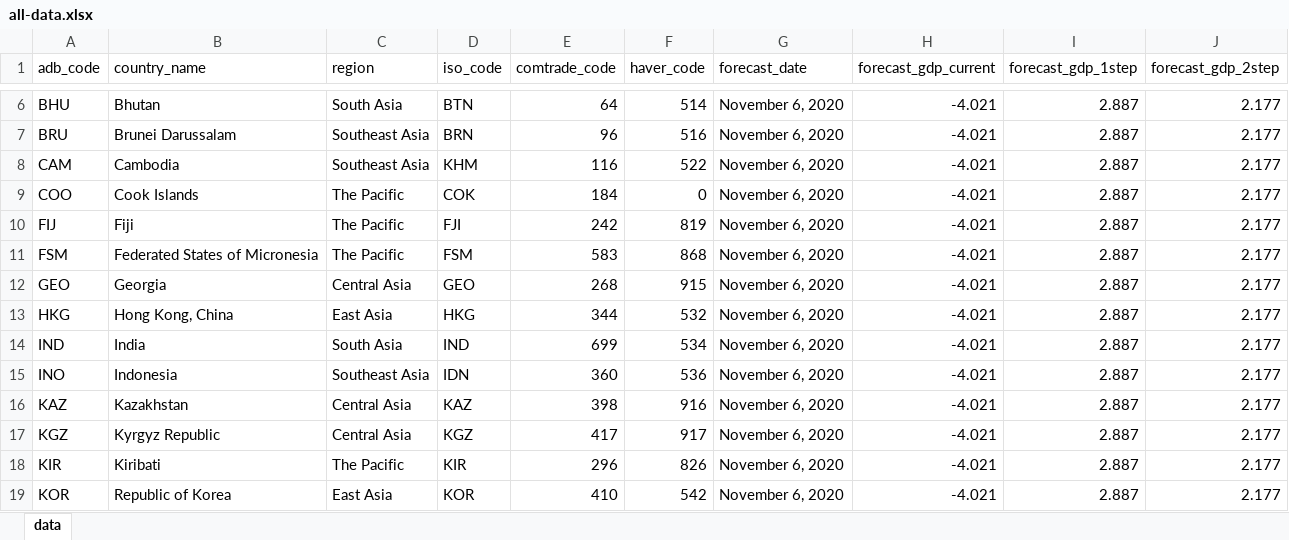
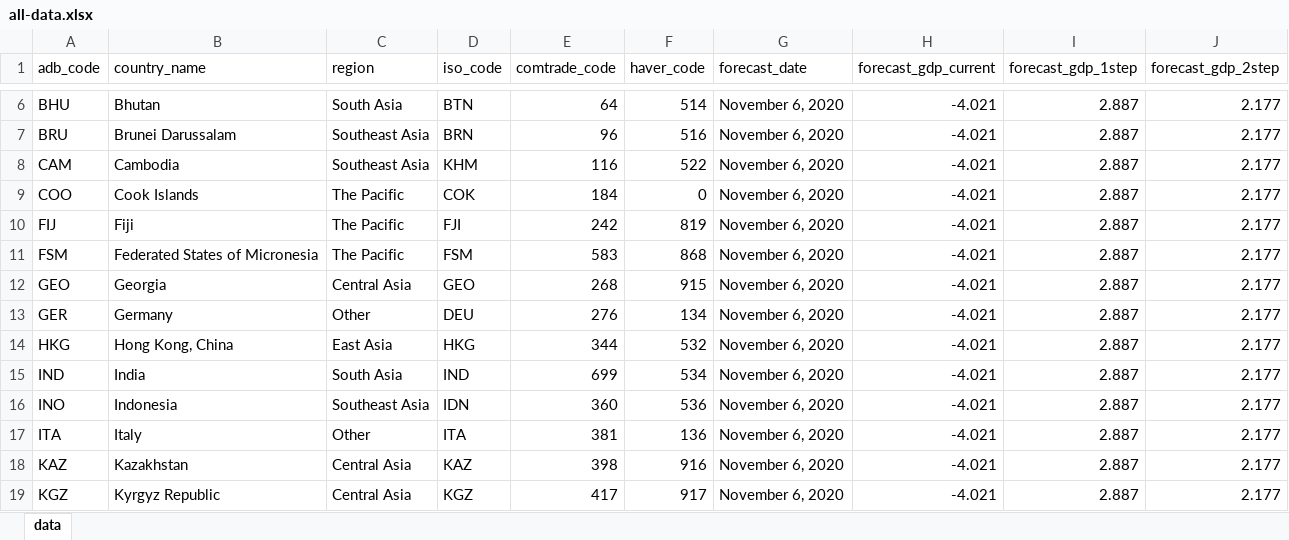
Before and after one commit to jessonpagaduan/automate-the-boring-stuff-with-python-CIN, an Excel workbook: all-data.xlsx, sheet data, drawn as a sheet; only a part is shown, gaps mark what is left out; the shorter side is filled out with more unchanged rows; values as stored, in another font and other column widths than the file's, no borders; the diff names each change by its address in the sheet, - before the commit and + after, or states it on an @@ line.

```diff
--- a/all-data.xlsx (sheet data)
+++ b/all-data.xlsx (sheet data)
+row 13: GER | Germany | Other | DEU | 276 | 134 | November 6, 2020 | -4.021 | 2.887 | 2.177
+row 17: ITA | Italy | Other | ITA | 381 | 136 | November 6, 2020 | -4.021 | 2.887 | 2.177
```
Also changed, not shown: formulas that keep their value, 1 other file.
